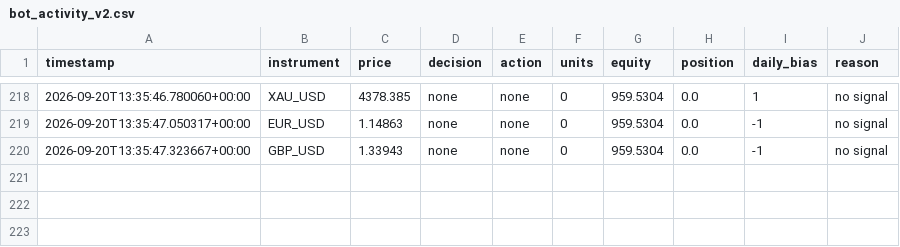
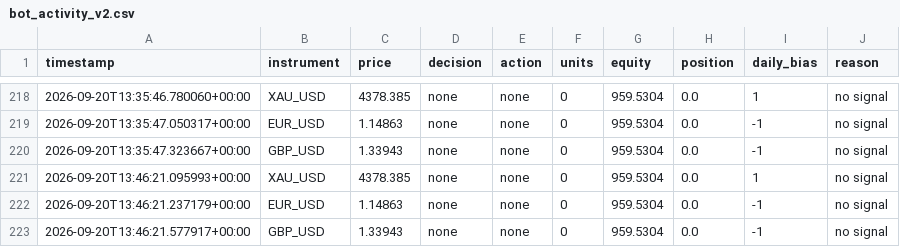
Before and after one commit to takshsheth0901-source/bot-2, a CSV file: bot_activity_v2.csv, drawn as a sheet; only a part is shown, gaps mark what is left out; the diff names each change by its address in the sheet, - before the commit and + after, or states it on an @@ line.

```diff
--- a/bot_activity_v2.csv
+++ b/bot_activity_v2.csv
+row 221: 2026-09-20T13:46:21.095993+00:00 | XAU_USD | 4378.385 | none | none | 0 | 959.5304 | 0.0 | 1 | no signal
+row 222: 2026-09-20T13:46:21.237179+00:00 | EUR_USD | 1.14863 | none | none | 0 | 959.5304 | 0.0 | -1 | no signal
+row 223: 2026-09-20T13:46:21.577917+00:00 | GBP_USD | 1.33943 | none | none | 0 | 959.5304 | 0.0 | -1 | no signal
```
Also changed, not shown: bot_state_v2.csv.
